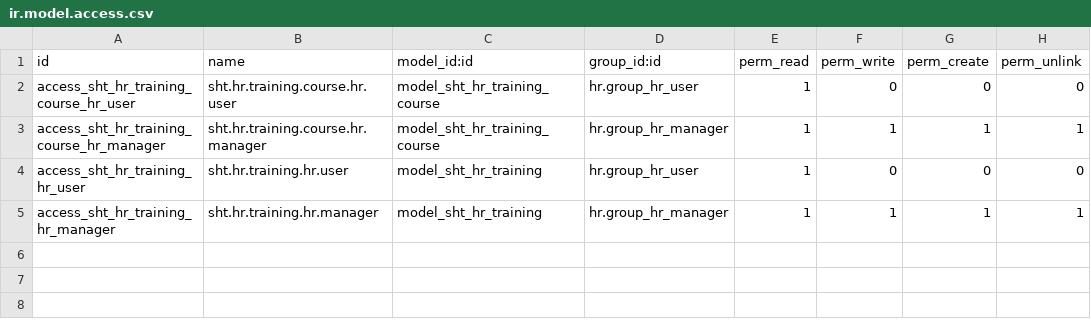
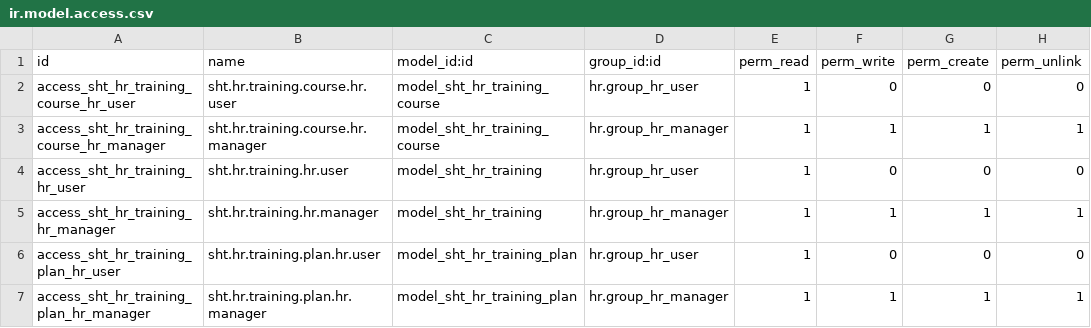
Before and after one commit to tringo2204/odoo-18, a CSV file: sht_hr_training/security/ir.model.access.csv, drawn as a sheet.

```diff
--- a/sht_hr_training/security/ir.model.access.csv
+++ b/sht_hr_training/security/ir.model.access.csv
@@ -5 +5,3 @@ access_sht_hr_training_hr_user,sht.hr.training.hr.user,model_sht_hr_training,hr.
 access_sht_hr_training_hr_manager,sht.hr.training.hr.manager,model_sht_hr_training,hr.group_hr_manager,1,1,1,1
+access_sht_hr_training_plan_hr_user,sht.hr.training.plan.hr.user,model_sht_hr_training_plan,hr.group_hr_user,1,0,0,0
+access_sht_hr_training_plan_hr_manager,sht.hr.training.plan.hr.manager,model_sht_hr_training_plan,hr.group_hr_manager,1,1,1,1
```
Also changed, not shown: hr_payroll_vietnam/security/ir.model.access.csv, hr_social_insurance_vn/security/ir.model.access.csv, 47 other files.
